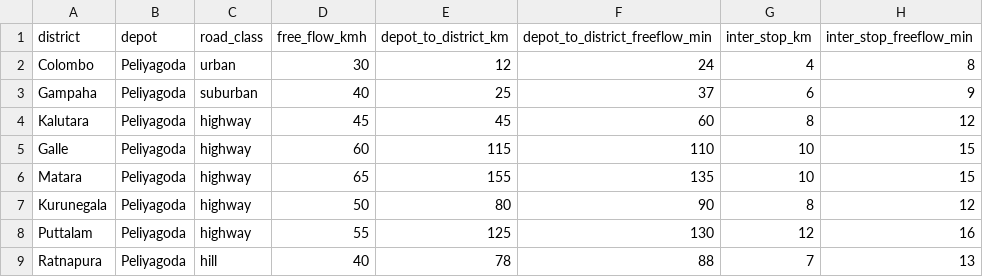
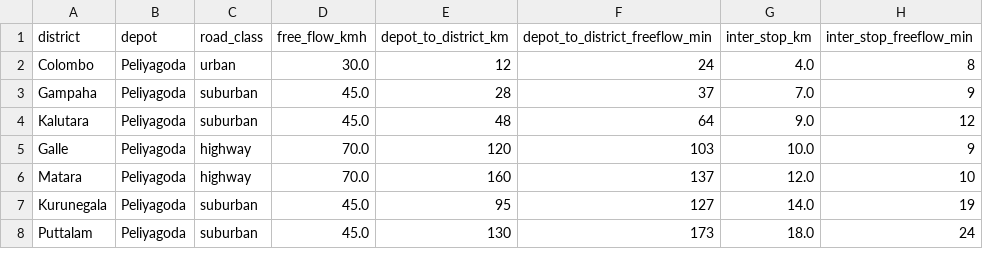
Before and after one commit to dimesh-dev/BruhForce33_WaypointOps, a CSV file: data/district_travel.csv, drawn as a sheet; only a part is shown; the diff covers the shown part only.

```diff
--- a/data/district_travel.csv
+++ b/data/district_travel.csv
@@ -1,9 +1,8 @@
 district,depot,road_class,free_flow_kmh,depot_to_district_km,depot_to_district_freeflow_min,inter_stop_km,inter_stop_freeflow_min
-Colombo,Peliyagoda,urban,30,12,24,4,8
-Gampaha,Peliyagoda,suburban,40,25,37,6,9
-Kalutara,Peliyagoda,highway,45,45,60,8,12
-Galle,Peliyagoda,highway,60,115,110,10,15
-Matara,Peliyagoda,highway,65,155,135,10,15
-Kurunegala,Peliyagoda,highway,50,80,90,8,12
-Puttalam,Peliyagoda,highway,55,125,130,12,16
-Ratnapura,Peliyagoda,hill,40,78,88,7,13
+Colombo,Peliyagoda,urban,30.0,12,24,4.0,8
+Gampaha,Peliyagoda,suburban,45.0,28,37,7.0,9
+Kalutara,Peliyagoda,suburban,45.0,48,64,9.0,12
+Galle,Peliyagoda,highway,70.0,120,103,10.0,9
+Matara,Peliyagoda,highway,70.0,160,137,12.0,10
+Kurunegala,Peliyagoda,suburban,45.0,95,127,14.0,19
+Puttalam,Peliyagoda,suburban,45.0,130,173,18.0,24
```
Also changed, not shown: 1 added row and 21 edited cells elsewhere in this file, data/outlets.csv, data/vehicles.csv, 15 other files.
